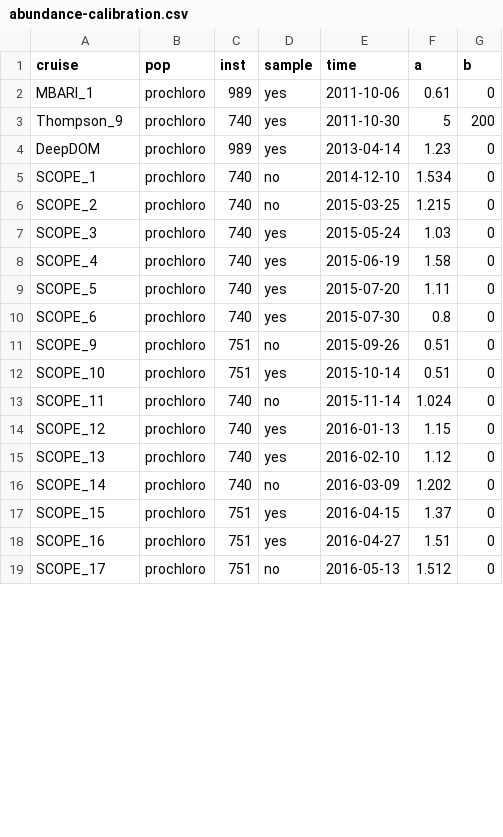
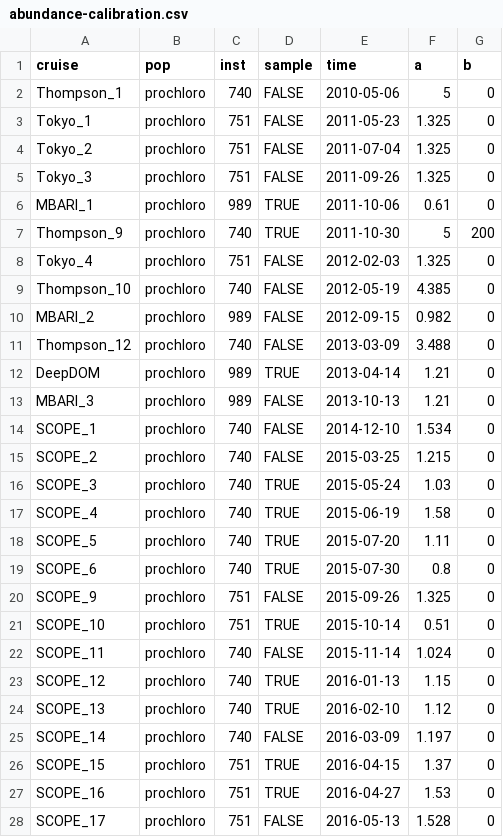
Before and after one commit to seaflow-uw/popcycle, a CSV file: inst/abundance/abundance-calibration.csv, drawn as a sheet; only a part is shown; the diff covers the shown part only.

Commit message:
updated abundance calibration

```diff
--- a/inst/abundance/abundance-calibration.csv
+++ b/inst/abundance/abundance-calibration.csv
@@ -1,19 +1,28 @@
 cruise,pop,inst,sample,time,a,b
-MBARI_1,prochloro,989,yes,2011-10-06,0.61,0
-Thompson_9,prochloro,740,yes,2011-10-30,5,200
-DeepDOM,prochloro,989,yes,2013-04-14,1.23,0
-SCOPE_1,prochloro,740,no,2014-12-10,1.534,0
-SCOPE_2,prochloro,740,no,2015-03-25,1.215,0
-SCOPE_3,prochloro,740,yes,2015-05-24,1.03,0
-SCOPE_4,prochloro,740,yes,2015-06-19,1.58,0
-SCOPE_5,prochloro,740,yes,2015-07-20,1.11,0
-SCOPE_6,prochloro,740,yes,2015-07-30,0.8,0
-SCOPE_9,prochloro,751,no,2015-09-26,0.51,0
-SCOPE_10,prochloro,751,yes,2015-10-14,0.51,0
-SCOPE_11,prochloro,740,no,2015-11-14,1.024,0
-SCOPE_12,prochloro,740,yes,2016-01-13,1.15,0
-SCOPE_13,prochloro,740,yes,2016-02-10,1.12,0
-SCOPE_14,prochloro,740,no,2016-03-09,1.202,0
-SCOPE_15,prochloro,751,yes,2016-04-15,1.37,0
-SCOPE_16,prochloro,751,yes,2016-04-27,1.51,0
-SCOPE_17,prochloro,751,no,2016-05-13,1.512,0
+Thompson_1,prochloro,740,FALSE,2010-05-06,5,0
+Tokyo_1,prochloro,751,FALSE,2011-05-23,1.325,0
+Tokyo_2,prochloro,751,FALSE,2011-07-04,1.325,0
+Tokyo_3,prochloro,751,FALSE,2011-09-26,1.325,0
+MBARI_1,prochloro,989,TRUE,2011-10-06,0.61,0
+Thompson_9,prochloro,740,TRUE,2011-10-30,5,200
+Tokyo_4,prochloro,751,FALSE,2012-02-03,1.325,0
+Thompson_10,prochloro,740,FALSE,2012-05-19,4.385,0
+MBARI_2,prochloro,989,FALSE,2012-09-15,0.982,0
+Thompson_12,prochloro,740,FALSE,2013-03-09,3.488,0
+DeepDOM,prochloro,989,TRUE,2013-04-14,1.21,0
+MBARI_3,prochloro,989,FALSE,2013-10-13,1.21,0
+SCOPE_1,prochloro,740,FALSE,2014-12-10,1.534,0
+SCOPE_2,prochloro,740,FALSE,2015-03-25,1.215,0
+SCOPE_3,prochloro,740,TRUE,2015-05-24,1.03,0
+SCOPE_4,prochloro,740,TRUE,2015-06-19,1.58,0
+SCOPE_5,prochloro,740,TRUE,2015-07-20,1.11,0
+SCOPE_6,prochloro,740,TRUE,2015-07-30,0.8,0
+SCOPE_9,prochloro,751,FALSE,2015-09-26,1.325,0
+SCOPE_10,prochloro,751,TRUE,2015-10-14,0.51,0
+SCOPE_11,prochloro,740,FALSE,2015-11-14,1.024,0
+SCOPE_12,prochloro,740,TRUE,2016-01-13,1.15,0
+SCOPE_13,prochloro,740,TRUE,2016-02-10,1.12,0
+SCOPE_14,prochloro,740,FALSE,2016-03-09,1.197,0
+SCOPE_15,prochloro,751,TRUE,2016-04-15,1.37,0
+SCOPE_16,prochloro,751,TRUE,2016-04-27,1.53,0
+SCOPE_17,prochloro,751,FALSE,2016-05-13,1.528,0
```
Also changed, not shown: 5 added rows and 54 edited cells elsewhere in this file, 1 other file.
